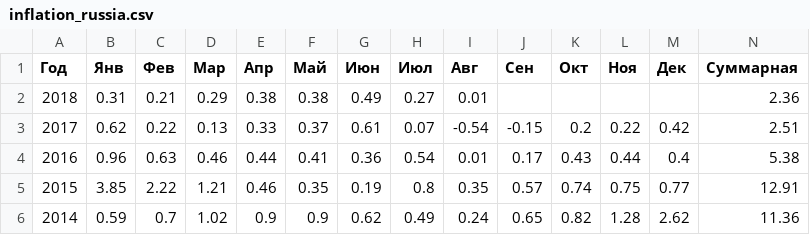
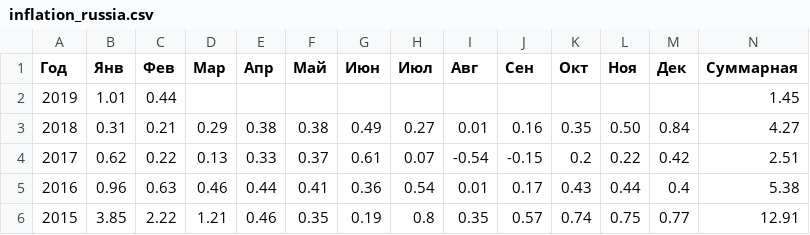
Before and after one commit to netology-code/dj-homeworks, a CSV file: dynamic-templates/task1/inflation_russia.csv, drawn as a sheet; only a part is shown; the shorter side is filled out with more unchanged rows.

Commit message:
task1

```diff
--- a/dynamic-templates/task1/inflation_russia.csv
+++ b/dynamic-templates/task1/inflation_russia.csv
@@ -1,3 +1,4 @@
 Год;Янв;Фев;Мар;Апр;Май;Июн;Июл;Авг;Сен;Окт;Ноя;Дек;Суммарная
-2018;0.31;0.21;0.29;0.38;0.38;0.49;0.27;0.01;;;;;2.36
+2019;1.01;0.44;;;;;;;;;;;1.45
+2018;0.31;0.21;0.29;0.38;0.38;0.49;0.27;0.01;0.16;0.35;0.50;0.84;4.27
 2017;0.62;0.22;0.13;0.33;0.37;0.61;0.07;-0.54;-0.15;0.2;0.22;0.42;2.51
```
Also changed, not shown: 5 other files.
